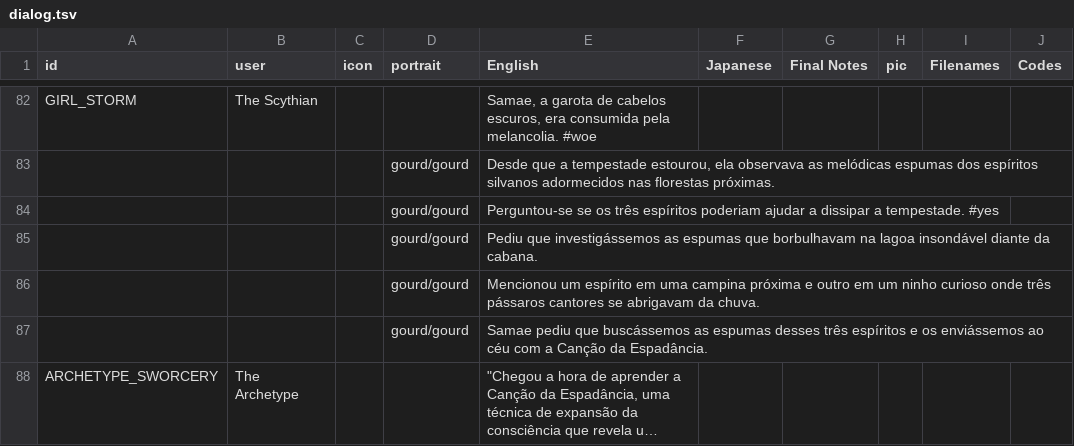
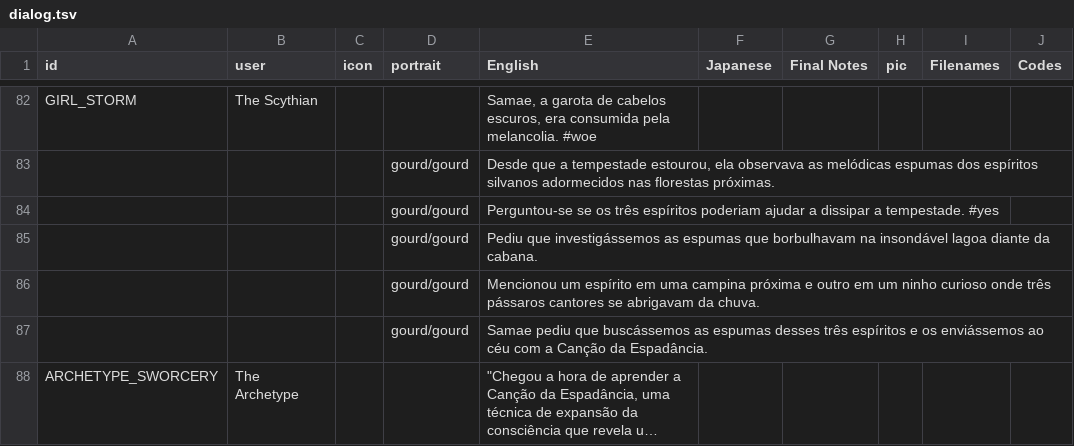
Before and after one commit to cesardeg/swordable, a TSV file: locales/portuguese/dialog.tsv, drawn as a sheet; only a part is shown, gaps mark what is left out; long unchanged cells end in …; the diff covers the shown part only.

```diff
--- a/locales/portuguese/dialog.tsv
+++ b/locales/portuguese/dialog.tsv
@@ -84,3 +84,3 @@ GIRL_STORM	The Scythian			Samae, a garota de cabelos escuros, era consumida pela
 			gourd/gourd	Perguntou-se se os três espíritos poderiam ajudar a dissipar a tempestade. #yes					
-			gourd/gourd	Pediu que investigássemos as espumas que borbulhavam na lagoa insondável diante da cabana.					
+			gourd/gourd	Pediu que investigássemos as espumas que borbulhavam na insondável lagoa diante da cabana.					
 			gourd/gourd	Mencionou um espírito em uma campina próxima e outro em um ninho curioso onde três pássaros cantores se abrigavam da chuva.					
```
Also changed, not shown: 26 edited cells elsewhere in this file, locales/spanish/dialog.tsv.
